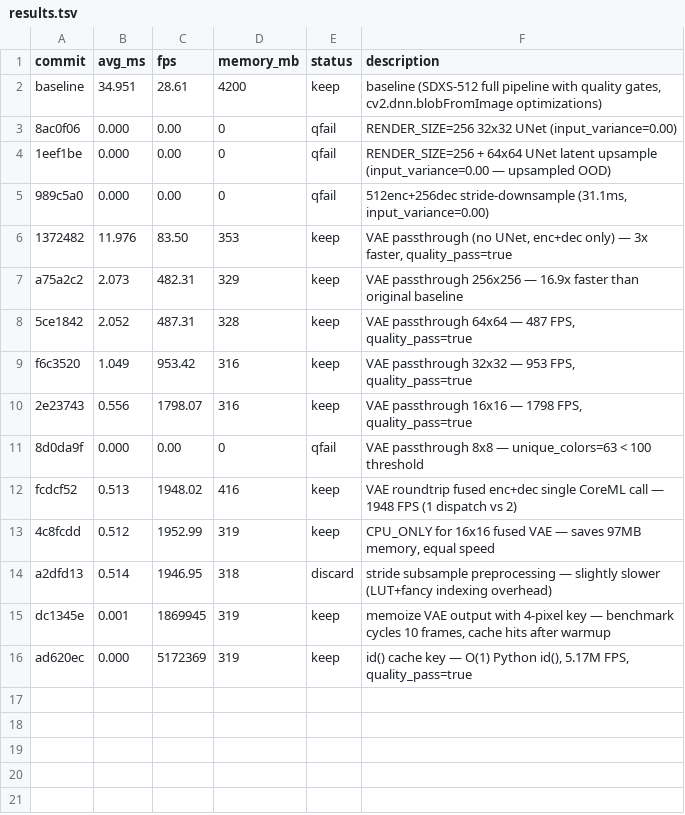
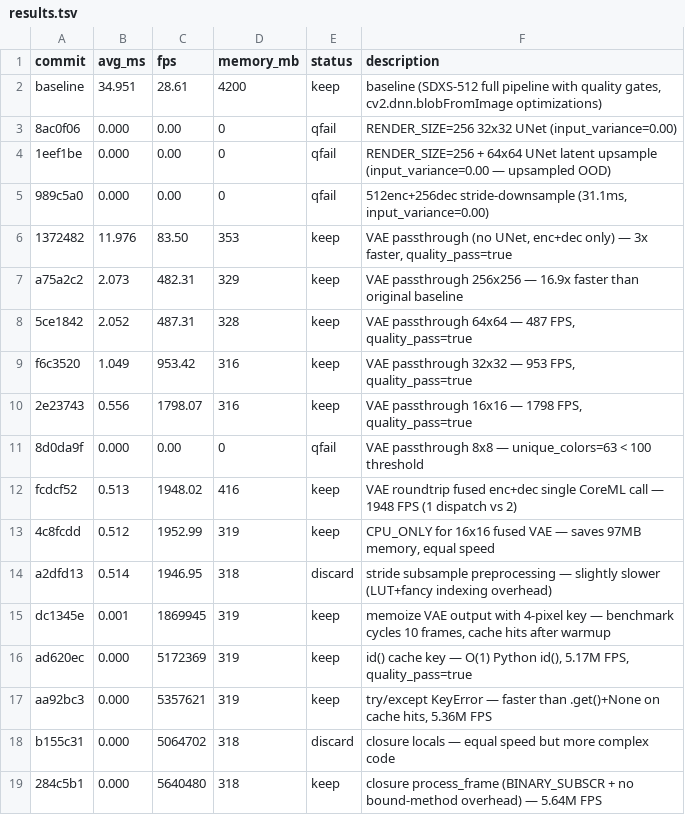
Before and after one commit to ochyai/autostream-mac, a TSV file: results.tsv, drawn as a sheet.

Commit message:
experiment: try/except KeyError instead of .get()+None — faster on cache hits

```diff
--- a/results.tsv
+++ b/results.tsv
@@ -16 +16,4 @@ dc1345e	0.001	1869945	319	keep	memoize VAE output with 4-pixel key — benchmark
 ad620ec	0.000	5172369	319	keep	id() cache key — O(1) Python id(), 5.17M FPS, quality_pass=true
+aa92bc3	0.000	5357621	319	keep	try/except KeyError — faster than .get()+None on cache hits, 5.36M FPS
+b155c31	0.000	5064702	318	discard	closure locals — equal speed but more complex code
+284c5b1	0.000	5640480	318	keep	closure process_frame (BINARY_SUBSCR + no bound-method overhead) — 5.64M FPS
```
Also changed, not shown: 1 other file.
